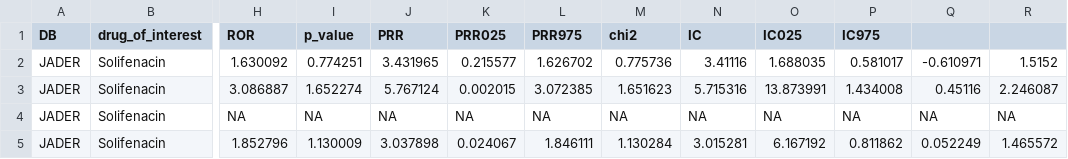
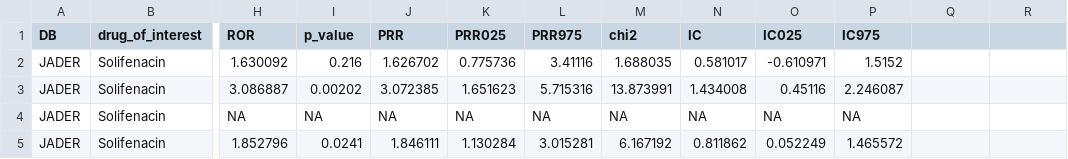
Before and after one commit to P120081/oab-af-srs-public, a CSV file: data/derived/volcano_solifenacin.csv, drawn as a sheet; only a part is shown, gaps mark what is left out; the diff covers the shown part only; the diff names each change by its address in the sheet, - before the commit and + after, or states it on an @@ line.

```diff
--- a/data/derived/volcano_solifenacin.csv
+++ b/data/derived/volcano_solifenacin.csv
-I2 (p_value): 0.774251
+I2 (p_value): 0.216
-J2 (PRR): 3.431965
+J2 (PRR): 1.626702
-K2 (PRR025): 0.215577
+K2 (PRR025): 0.775736
-L2 (PRR975): 1.626702
+L2 (PRR975): 3.41116
-M2 (chi2): 0.775736
+M2 (chi2): 1.688035
-N2 (IC): 3.41116
+N2 (IC): 0.581017
-O2 (IC025): 1.688035
+O2 (IC025): -0.610971
-P2 (IC975): 0.581017
+P2 (IC975): 1.5152
-Q2: -0.610971
+Q2: (empty)
-R2: 1.5152
+R2: (empty)
-I3 (p_value): 1.652274
+I3 (p_value): 0.00202
-J3 (PRR): 5.767124
+J3 (PRR): 3.072385
-K3 (PRR025): 0.002015
+K3 (PRR025): 1.651623
-L3 (PRR975): 3.072385
+L3 (PRR975): 5.715316
-M3 (chi2): 1.651623
+M3 (chi2): 13.873991
-N3 (IC): 5.715316
+N3 (IC): 1.434008
-O3 (IC025): 13.873991
+O3 (IC025): 0.45116
-P3 (IC975): 1.434008
+P3 (IC975): 2.246087
-Q3: 0.45116
+Q3: (empty)
-R3: 2.246087
+R3: (empty)
-Q4: NA
+Q4: (empty)
-R4: NA
+R4: (empty)
-I5 (p_value): 1.130009
+I5 (p_value): 0.0241
-J5 (PRR): 3.037898
+J5 (PRR): 1.846111
-K5 (PRR025): 0.024067
+K5 (PRR025): 1.130284
-L5 (PRR975): 1.846111
+L5 (PRR975): 3.015281
-M5 (chi2): 1.130284
+M5 (chi2): 6.167192
-N5 (IC): 3.015281
+N5 (IC): 0.811862
-O5 (IC025): 6.167192
+O5 (IC025): 0.052249
-P5 (IC975): 0.811862
+P5 (IC975): 1.465572
-Q5: 0.052249
+Q5: (empty)
-R5: 1.465572
+R5: (empty)
```
Also changed, not shown: 100 edited cells elsewhere in this file, data/derived/volcano_mirabegron.csv, 4 other files.
